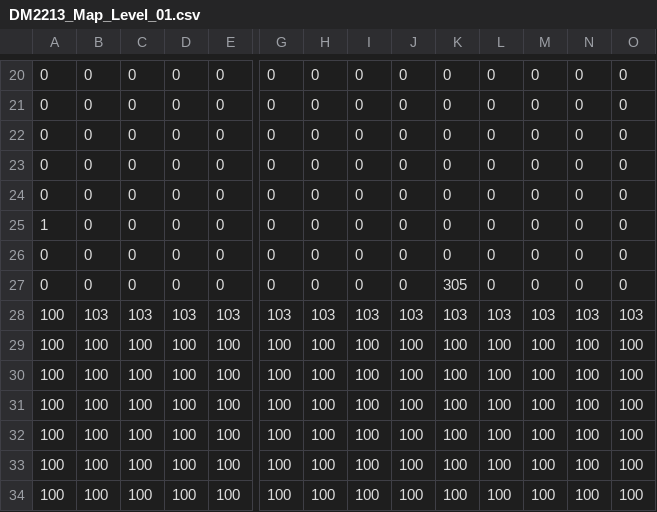
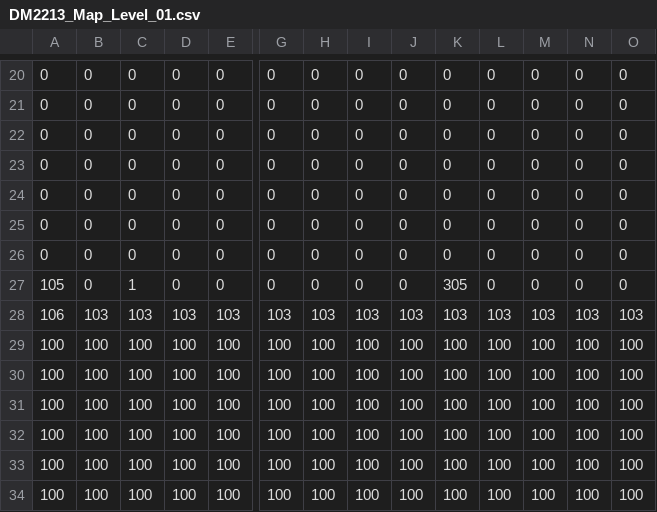
Before and after one commit to OpticalLuck/Team-11-Studio-Project-3, a CSV file: App/Maps/DM2213_Map_Level_01.csv, drawn as a sheet; only a part is shown, gaps mark what is left out; removed rows and columns are numbered as before the commit, all else as after; rows hold the shown columns only; the diff names each change by its address in the sheet, - before the commit and + after, or states it on an @@ line.

```diff
--- a/App/Maps/DM2213_Map_Level_01.csv
+++ b/App/Maps/DM2213_Map_Level_01.csv
-row 25: 1 | 0 | 0 | 0 | 0 | 0 | 0 | 0 | 0 | 0 | 0 | 0 | 0 | 0
-K26: 305
+K26: 0
+row 27: 105 | 0 | 1 | 0 | 0 | 0 | 0 | 0 | 0 | 305 | 0 | 0 | 0 | 0
-A28: 100
+A28: 106
```
Also changed, not shown: 5 other files.
